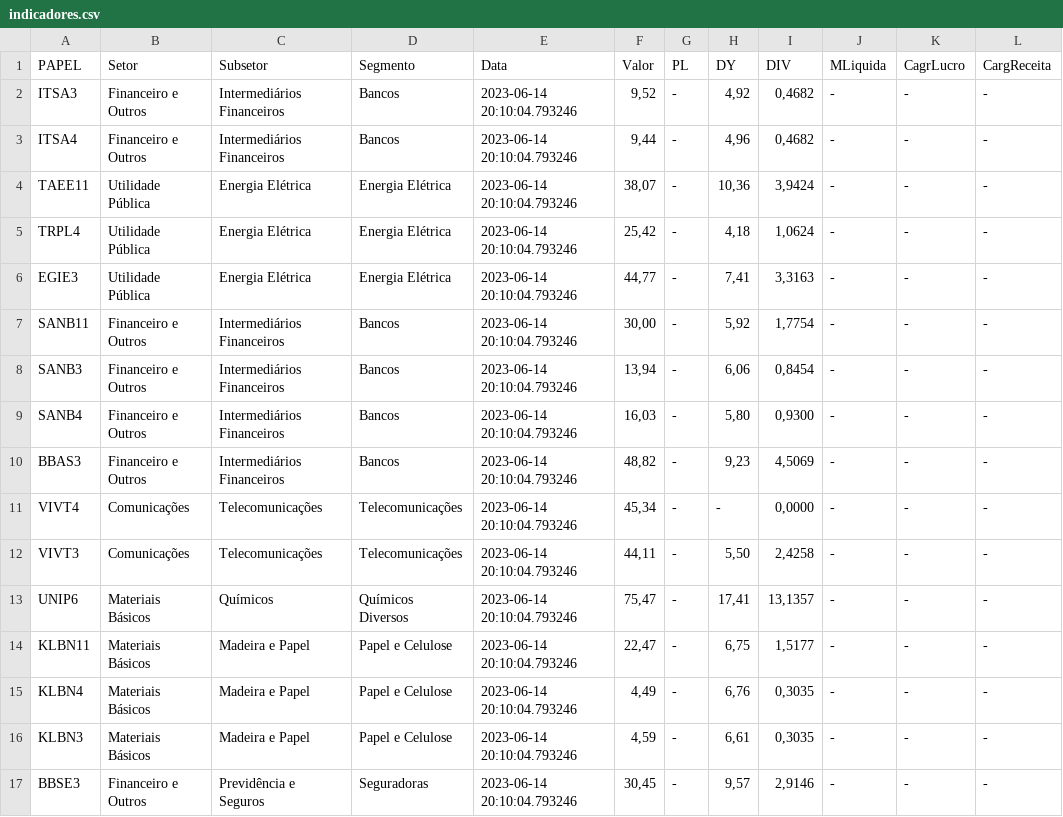
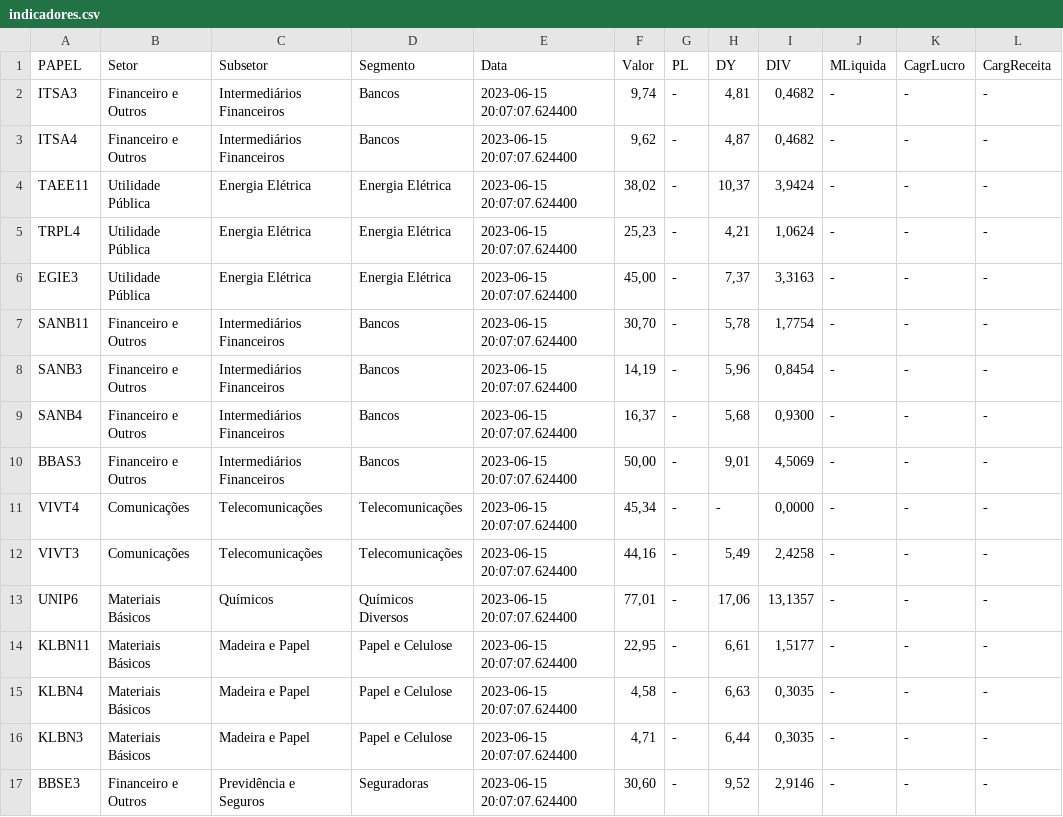
Before and after one commit to ggaiof/geral, a CSV file: indicadores.csv, drawn as a sheet; only a part is shown; the diff covers the shown part only.

Commit message:
committing files

```diff
--- a/indicadores.csv
+++ b/indicadores.csv
@@ -1,17 +1,17 @@
 PAPEL,Setor,Subsetor,Segmento,Data,Valor,PL,DY,DIV,MLiquida,CagrLucro,CargReceita
-"ITSA3","Financeiro e Outros","Intermediários Financeiros","Bancos","2023-06-14 20:10:04.793246","9,52","-","4,92","0,4682","-","-","-"
-"ITSA4","Financeiro e Outros","Intermediários Financeiros","Bancos","2023-06-14 20:10:04.793246","9,44","-","4,96","0,4682","-","-","-"
-"TAEE11","Utilidade Pública","Energia Elétrica","Energia Elétrica","2023-06-14 20:10:04.793246","38,07","-","10,36","3,9424","-","-","-"
-"TRPL4","Utilidade Pública","Energia Elétrica","Energia Elétrica","2023-06-14 20:10:04.793246","25,42","-","4,18","1,0624","-","-","-"
-"EGIE3","Utilidade Pública","Energia Elétrica","Energia Elétrica","2023-06-14 20:10:04.793246","44,77","-","7,41","3,3163","-","-","-"
-"SANB11","Financeiro e Outros","Intermediários Financeiros","Bancos","2023-06-14 20:10:04.793246","30,00","-","5,92","1,7754","-","-","-"
-"SANB3","Financeiro e Outros","Intermediários Financeiros","Bancos","2023-06-14 20:10:04.793246","13,94","-","6,06","0,8454","-","-","-"
-"SANB4","Financeiro e Outros","Intermediários Financeiros","Bancos","2023-06-14 20:10:04.793246","16,03","-","5,80","0,9300","-","-","-"
-"BBAS3","Financeiro e Outros","Intermediários Financeiros","Bancos","2023-06-14 20:10:04.793246","48,82","-","9,23","4,5069","-","-","-"
-"VIVT4","Comunicações","Telecomunicações","Telecomunicações","2023-06-14 20:10:04.793246","45,34","-","-","0,0000","-","-","-"
-"VIVT3","Comunicações","Telecomunicações","Telecomunicações","2023-06-14 20:10:04.793246","44,11","-","5,50","2,4258","-","-","-"
-"UNIP6","Materiais Básicos","Químicos","Químicos Diversos","2023-06-14 20:10:04.793246","75,47","-","17,41","13,1357","-","-","-"
-"KLBN11","Materiais Básicos","Madeira e Papel","Papel e Celulose","2023-06-14 20:10:04.793246","22,47","-","6,75","1,5177","-","-","-"
-"KLBN4","Materiais Básicos","Madeira e Papel","Papel e Celulose","2023-06-14 20:10:04.793246","4,49","-","6,76","0,3035","-","-","-"
-"KLBN3","Materiais Básicos","Madeira e Papel","Papel e Celulose","2023-06-14 20:10:04.793246","4,59","-","6,61","0,3035","-","-","-"
-"BBSE3","Financeiro e Outros","Previdência e Seguros","Seguradoras","2023-06-14 20:10:04.793246","30,45","-","9,57","2,9146","-","-","-"
+"ITSA3","Financeiro e Outros","Intermediários Financeiros","Bancos","2023-06-15 20:07:07.624400","9,74","-","4,81","0,4682","-","-","-"
+"ITSA4","Financeiro e Outros","Intermediários Financeiros","Bancos","2023-06-15 20:07:07.624400","9,62","-","4,87","0,4682","-","-","-"
+"TAEE11","Utilidade Pública","Energia Elétrica","Energia Elétrica","2023-06-15 20:07:07.624400","38,02","-","10,37","3,9424","-","-","-"
+"TRPL4","Utilidade Pública","Energia Elétrica","Energia Elétrica","2023-06-15 20:07:07.624400","25,23","-","4,21","1,0624","-","-","-"
+"EGIE3","Utilidade Pública","Energia Elétrica","Energia Elétrica","2023-06-15 20:07:07.624400","45,00","-","7,37","3,3163","-","-","-"
+"SANB11","Financeiro e Outros","Intermediários Financeiros","Bancos","2023-06-15 20:07:07.624400","30,70","-","5,78","1,7754","-","-","-"
+"SANB3","Financeiro e Outros","Intermediários Financeiros","Bancos","2023-06-15 20:07:07.624400","14,19","-","5,96","0,8454","-","-","-"
+"SANB4","Financeiro e Outros","Intermediários Financeiros","Bancos","2023-06-15 20:07:07.624400","16,37","-","5,68","0,9300","-","-","-"
+"BBAS3","Financeiro e Outros","Intermediários Financeiros","Bancos","2023-06-15 20:07:07.624400","50,00","-","9,01","4,5069","-","-","-"
+"VIVT4","Comunicações","Telecomunicações","Telecomunicações","2023-06-15 20:07:07.624400","45,34","-","-","0,0000","-","-","-"
+"VIVT3","Comunicações","Telecomunicações","Telecomunicações","2023-06-15 20:07:07.624400","44,16","-","5,49","2,4258","-","-","-"
+"UNIP6","Materiais Básicos","Químicos","Químicos Diversos","2023-06-15 20:07:07.624400","77,01","-","17,06","13,1357","-","-","-"
+"KLBN11","Materiais Básicos","Madeira e Papel","Papel e Celulose","2023-06-15 20:07:07.624400","22,95","-","6,61","1,5177","-","-","-"
+"KLBN4","Materiais Básicos","Madeira e Papel","Papel e Celulose","2023-06-15 20:07:07.624400","4,58","-","6,63","0,3035","-","-","-"
+"KLBN3","Materiais Básicos","Madeira e Papel","Papel e Celulose","2023-06-15 20:07:07.624400","4,71","-","6,44","0,3035","-","-","-"
+"BBSE3","Financeiro e Outros","Previdência e Seguros","Seguradoras","2023-06-15 20:07:07.624400","30,60","-","9,52","2,9146","-","-","-"
```
Also changed, not shown: 80 edited cells elsewhere in this file.
